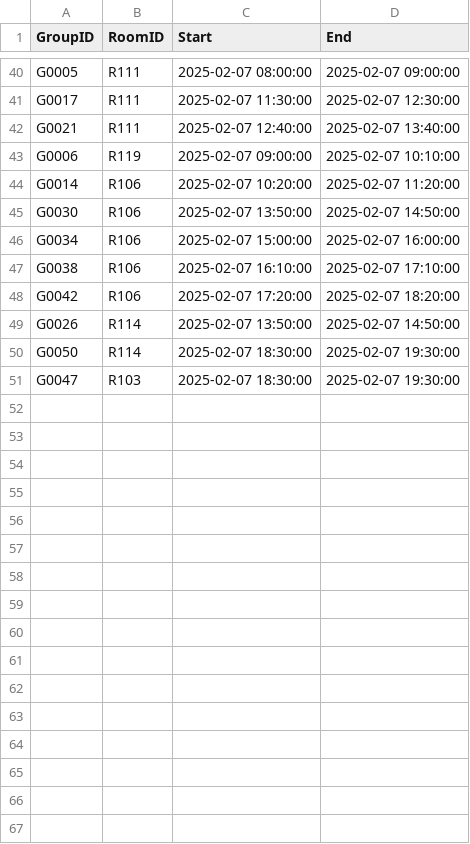
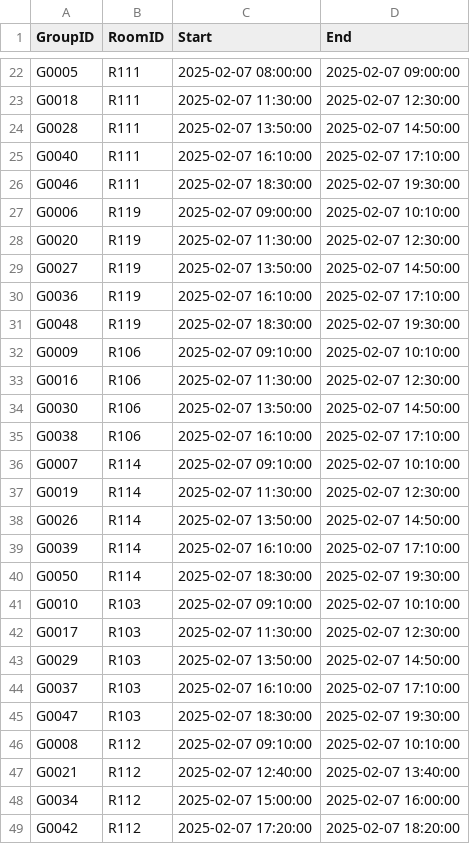
Before and after one commit to gitMiko0/RoomAssignmentTool, a CSV file: assignments.csv, drawn as a sheet; only a part is shown, gaps mark what is left out; removed rows and columns are numbered as before the commit, all else as after; the diff covers the shown part only; the diff names each change by its address in the sheet, - before the commit and + after, or states it on an @@ line.

```diff
--- a/assignments.csv
+++ b/assignments.csv
-A23 (GroupID): G0017
+A23 (GroupID): G0018
-A24 (GroupID): G0021
+A24 (GroupID): G0028
-C24 (Start): 2025-02-07 12:40:00
+C24 (Start): 2025-02-07 13:50:00
-D24 (End): 2025-02-07 13:40:00
+D24 (End): 2025-02-07 14:50:00
+row 25: G0040 | R111 | 2025-02-07 16:10:00 | 2025-02-07 17:10:00
+row 26: G0046 | R111 | 2025-02-07 18:30:00 | 2025-02-07 19:30:00
+row 28: G0020 | R119 | 2025-02-07 11:30:00 | 2025-02-07 12:30:00
+row 29: G0027 | R119 | 2025-02-07 13:50:00 | 2025-02-07 14:50:00
+row 30: G0036 | R119 | 2025-02-07 16:10:00 | 2025-02-07 17:10:00
+row 31: G0048 | R119 | 2025-02-07 18:30:00 | 2025-02-07 19:30:00
+row 32: G0009 | R106 | 2025-02-07 09:10:00 | 2025-02-07 10:10:00
-A33 (GroupID): G0014
+A33 (GroupID): G0016
-C33 (Start): 2025-02-07 10:20:00
+C33 (Start): 2025-02-07 11:30:00
-D33 (End): 2025-02-07 11:20:00
+D33 (End): 2025-02-07 12:30:00
-row 46: G0034 | R106 | 2025-02-07 15:00:00 | 2025-02-07 16:00:00
-row 48: G0042 | R106 | 2025-02-07 17:20:00 | 2025-02-07 18:20:00
+row 36: G0007 | R114 | 2025-02-07 09:10:00 | 2025-02-07 10:10:00
+row 37: G0019 | R114 | 2025-02-07 11:30:00 | 2025-02-07 12:30:00
+row 39: G0039 | R114 | 2025-02-07 16:10:00 | 2025-02-07 17:10:00
+row 41: G0010 | R103 | 2025-02-07 09:10:00 | 2025-02-07 10:10:00
+row 42: G0017 | R103 | 2025-02-07 11:30:00 | 2025-02-07 12:30:00
+row 43: G0029 | R103 | 2025-02-07 13:50:00 | 2025-02-07 14:50:00
+row 44: G0037 | R103 | 2025-02-07 16:10:00 | 2025-02-07 17:10:00
+row 46: G0008 | R112 | 2025-02-07 09:10:00 | 2025-02-07 10:10:00
+row 47: G0021 | R112 | 2025-02-07 12:40:00 | 2025-02-07 13:40:00
+row 48: G0034 | R112 | 2025-02-07 15:00:00 | 2025-02-07 16:00:00
+row 49: G0042 | R112 | 2025-02-07 17:20:00 | 2025-02-07 18:20:00
```
Also changed, not shown: 2 added rows and 18 removed rows elsewhere in this file, 11 other files.
